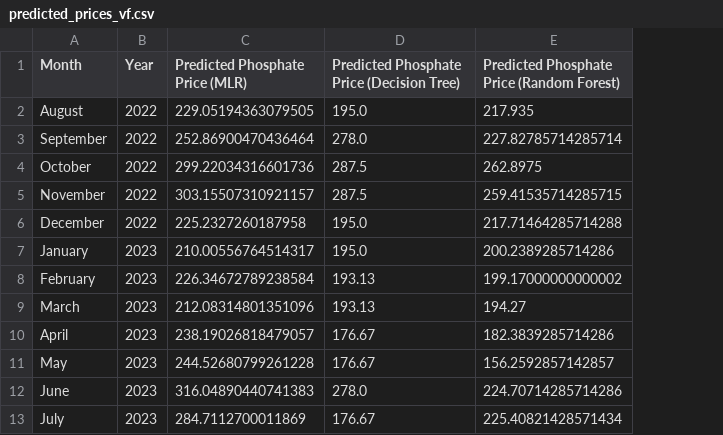
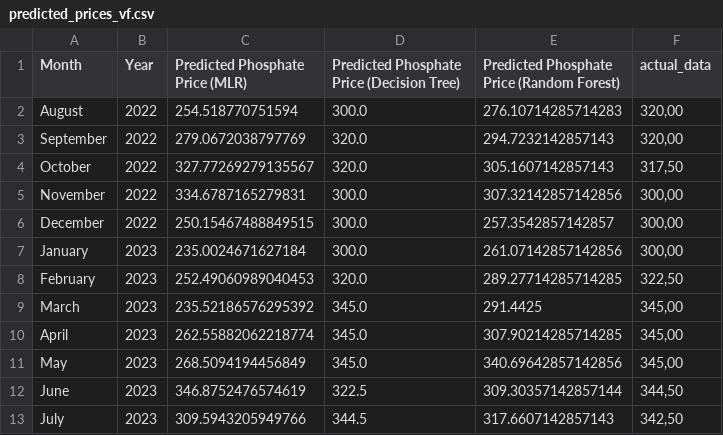
Before and after one commit to SALMANHILI/predictionpricephosphate, a CSV file: predicted_prices_vf.csv, drawn as a sheet; the diff names each change by its address in the sheet, - before the commit and + after, or states it on an @@ line.

Commit message:
Changes to be committed: modified:   app.py modified:   cleaned_vers.py modified:   pastyear.py modified:   predicted_prices_vf.csv deleted:    templates/public/bitcoinREGLINcinqJ.html modified:   templates/public/index.html renamed:    templates/public/nextmonth.html -> templates/public/prednextmonth.html renamed:    templates/public/nextyear.html -> templates/public/prednextyear.html renamed:    templates/public/pastyear.html -> templates/public/predpastmonth.html renamed:    templates/public/thismonth.html -> templates/public/predpastyear.html

```diff
--- a/predicted_prices_vf.csv
+++ b/predicted_prices_vf.csv
+column F (actual_data), rows 2-13: 320,00 | 320,00 | 317,50 | 300,00 | 300,00 | 300,00 | 322,50 | 345,00 | 345,00 | 345,00 | 344,50 | 342,50
-C2 (Predicted Phosphate Price (MLR)): 229.05194363079505
+C2 (Predicted Phosphate Price (MLR)): 254.518770751594
-D2: 195.0
+D2: 300.0
-E2: 217.935
+E2: 276.10714285714283
-C3 (Predicted Phosphate Price (MLR)): 252.86900470436464
+C3 (Predicted Phosphate Price (MLR)): 279.0672038797769
-D3: 278.0
+D3: 320.0
-E3: 227.82785714285714
+E3: 294.7232142857143
-C4 (Predicted Phosphate Price (MLR)): 299.22034316601736
+C4 (Predicted Phosphate Price (MLR)): 327.77269279135567
-D4: 287.5
+D4: 320.0
-E4: 262.8975
+E4: 305.1607142857143
-C5 (Predicted Phosphate Price (MLR)): 303.15507310921157
+C5 (Predicted Phosphate Price (MLR)): 334.6787165279831
-D5: 287.5
+D5: 300.0
-E5: 259.41535714285715
+E5: 307.32142857142856
-C6 (Predicted Phosphate Price (MLR)): 225.2327260187958
+C6 (Predicted Phosphate Price (MLR)): 250.15467488849515
-D6:D7: 195.0
+D6:D7: 300.0
-E6: 217.71464285714288
+E6: 257.3542857142857
-C7 (Predicted Phosphate Price (MLR)): 210.00556764514317
+C7 (Predicted Phosphate Price (MLR)): 235.0024671627184
-E7: 200.2389285714286
+E7: 261.07142857142856
-C8 (Predicted Phosphate Price (MLR)): 226.34672789238584
+C8 (Predicted Phosphate Price (MLR)): 252.49060989040453
-D8: 193.13
+D8: 320.0
-E8: 199.17000000000002
+E8: 289.27714285714285
-C9 (Predicted Phosphate Price (MLR)): 212.08314801351096
+C9 (Predicted Phosphate Price (MLR)): 235.52186576295392
-D9: 193.13
+D9: 345.0
-E9: 194.27
+E9: 291.4425
-C10 (Predicted Phosphate Price (MLR)): 238.19026818479057
+C10 (Predicted Phosphate Price (MLR)): 262.55882062218774
-D10:D11: 176.67
+D10:D11: 345.0
-E10: 182.3839285714286
+E10: 307.90214285714285
-C11 (Predicted Phosphate Price (MLR)): 244.52680799261228
+C11 (Predicted Phosphate Price (MLR)): 268.5094194456849
-E11: 156.2592857142857
+E11: 340.69642857142856
-C12 (Predicted Phosphate Price (MLR)): 316.04890440741383
+C12 (Predicted Phosphate Price (MLR)): 346.8752476574619
-D12: 278.0
+D12: 322.5
-E12: 224.70714285714286
+E12: 309.30357142857144
-C13 (Predicted Phosphate Price (MLR)): 284.7112700011869
+C13 (Predicted Phosphate Price (MLR)): 309.5943205949766
-D13: 176.67
+D13: 344.5
-E13: 225.40821428571434
+E13: 317.6607142857143
```
Also changed, not shown: 9 other files.
